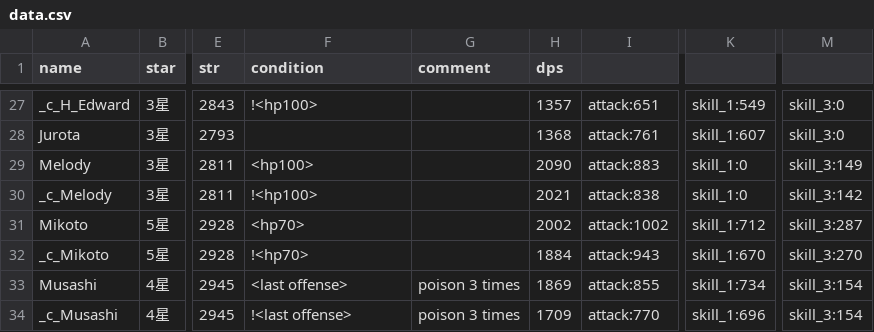
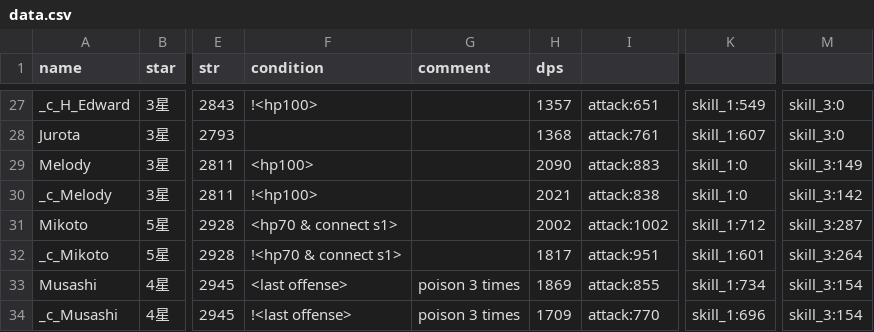
Before and after one commit to b1ueb1ues/b1ueb1ues.github.io, a CSV file: 60/data.csv, drawn as a sheet; only a part is shown, gaps mark what is left out; the diff names each change by its address in the sheet, - before the commit and + after, or states it on an @@ line.

```diff
--- a/60/data.csv
+++ b/60/data.csv
-F31 (condition): <hp70>
+F31 (condition): <hp70 & connect s1>
-F32 (condition): !<hp70>
+F32 (condition): !<hp70 & connect s1>
-H32 (dps): 1884
+H32 (dps): 1817
-I32: attack:943
+I32: attack:951
-K32: skill_1:670
+K32: skill_1:601
-M32: skill_3:270
+M32: skill_3:264
```
Also changed, not shown: 90/data.csv, data.csv.
